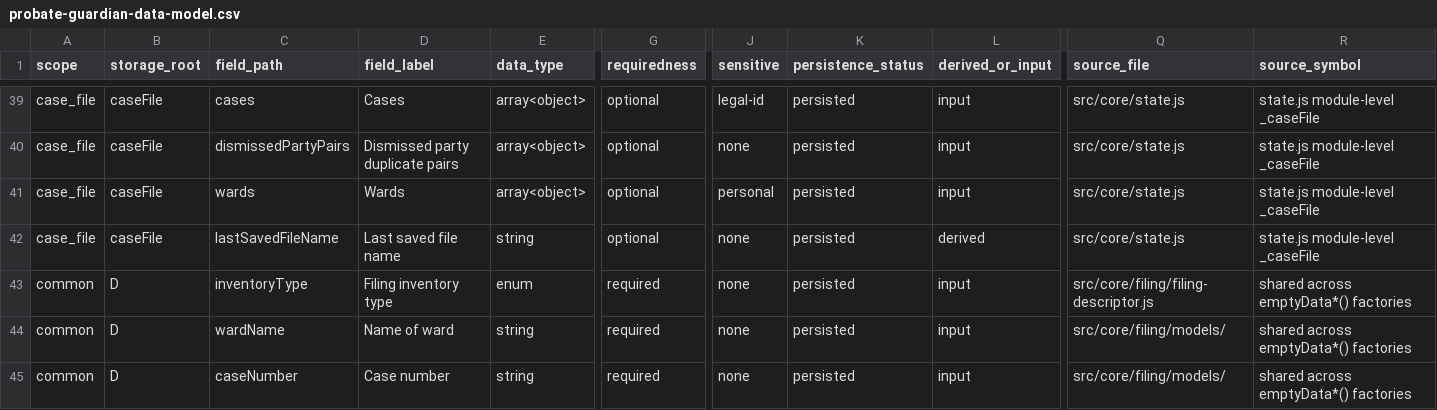
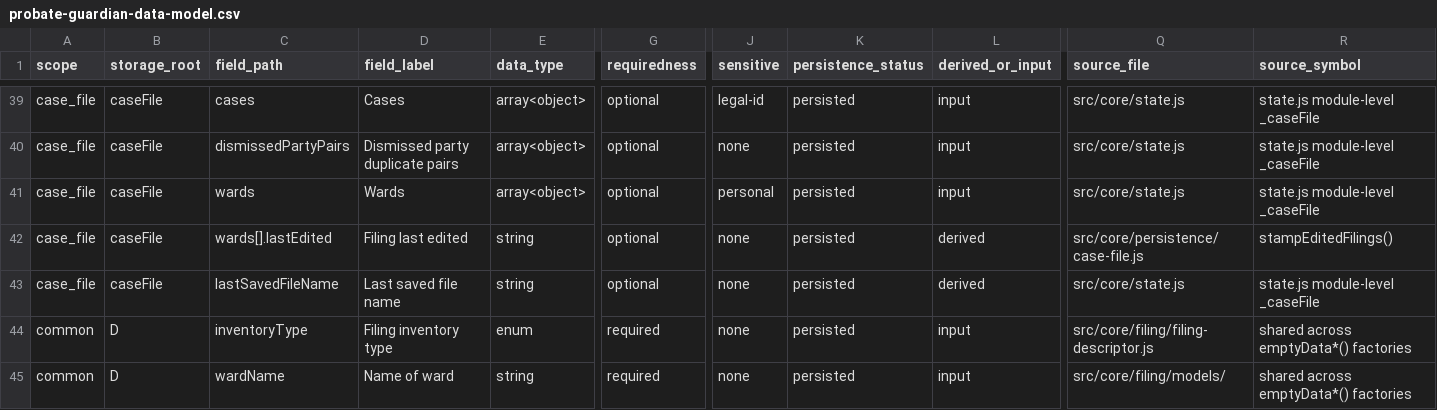
Before and after one commit to caernarvonkjaer-del/caernarvon-net, a CSV file: probate-guardian/probate-guardian-data-model.csv, drawn as a sheet; only a part is shown, gaps mark what is left out; the shorter side is filled out with more unchanged rows; rows hold the shown columns only; the diff names each change by its address in the sheet, - before the commit and + after, or states it on an @@ line.

```diff
--- a/probate-guardian/probate-guardian-data-model.csv
+++ b/probate-guardian/probate-guardian-data-model.csv
+row 42: case_file | caseFile | wards[].lastEdited | Filing last edited | string | optional | none | persisted | derived | src/core/persistence/case-file.js | stampEditedFilings()
```
Also changed, not shown: 18 other files.
